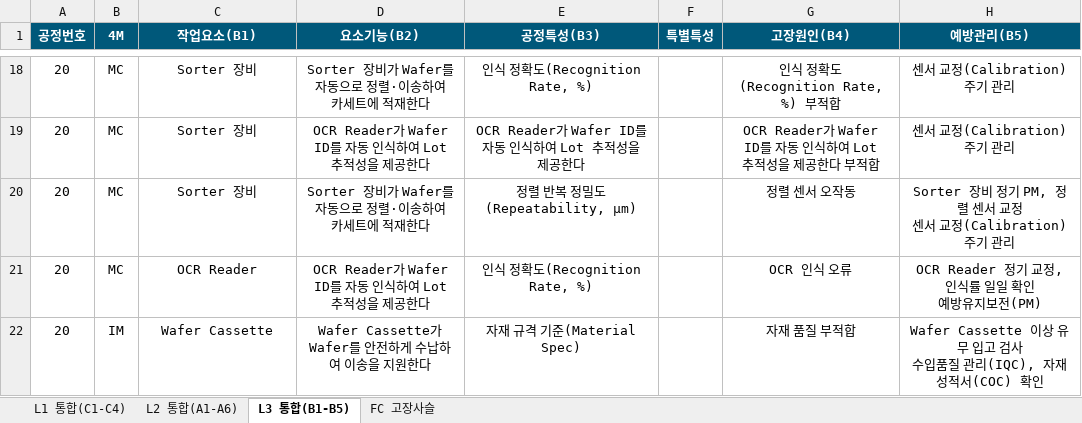
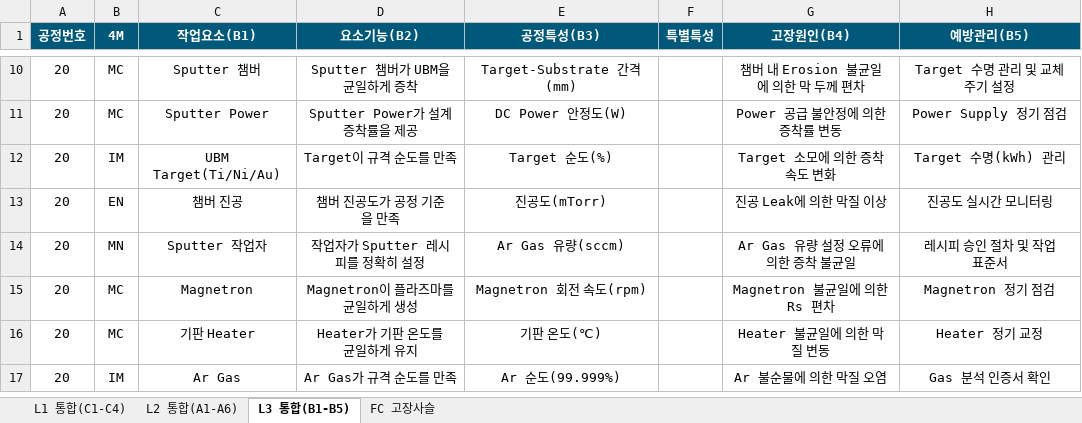
Before and after one commit to shs3647-lgtm/lbscts0330, an Excel workbook: public/downloads/aubump_import_sample.xlsx, sheet L3 통합(B1-B5), drawn as a sheet; only a part is shown, gaps mark what is left out; values as stored, in another font and other column widths than the file's, no borders; addresses are those after the commit; ↵ is a line break in a cell; the diff covers the shown part only; the diff names each change by its address in the sheet, - before the commit and + after, or states it on an @@ line.

```diff
--- a/public/downloads/aubump_import_sample.xlsx (sheet L3 통합(B1-B5))
+++ b/public/downloads/aubump_import_sample.xlsx (sheet L3 통합(B1-B5))
-C10 (작업요소(B1)): Sorter 장비
+C10 (작업요소(B1)): Sputter 챔버
-D10 (요소기능(B2)): Sorter 장비가 Wafer를 자동으로 정렬·이송하여 카세트에 적재한다
+D10 (요소기능(B2)): Sputter 챔버가 UBM을 균일하게 증착
-E10 (공정특성(B3)): 인식 정확도(Recognition Rate, %)
+E10 (공정특성(B3)): Target-Substrate 간격(mm)
-G10 (고장원인(B4)): 인식 정확도(Recognition Rate, %) 부적합
+G10 (고장원인(B4)): 챔버 내 Erosion 불균일에 의한 막 두께 편차
-H10 (예방관리(B5)): 센서 교정(Calibration) 주기 관리
+H10 (예방관리(B5)): Target 수명 관리 및 교체 주기 설정
-C11 (작업요소(B1)): Sorter 장비
+C11 (작업요소(B1)): Sputter Power
-D11 (요소기능(B2)): OCR Reader가 Wafer ID를 자동 인식하여 Lot 추적성을 제공한다
+D11 (요소기능(B2)): Sputter Power가 설계 증착률을 제공
-E11 (공정특성(B3)): OCR Reader가 Wafer ID를 자동 인식하여 Lot 추적성을 제공한다
+E11 (공정특성(B3)): DC Power 안정도(W)
-G11 (고장원인(B4)): OCR Reader가 Wafer ID를 자동 인식하여 Lot 추적성을 제공한다 부적합
+G11 (고장원인(B4)): Power 공급 불안정에 의한 증착률 변동
-H11 (예방관리(B5)): 센서 교정(Calibration) 주기 관리
+H11 (예방관리(B5)): Power Supply 정기 점검
+row 12: 20 | IM | UBM Target(Ti/Ni/Au) | Target이 규격 순도를 만족 | Target 순도(%) |  | Target 소모에 의한 증착 속도 변화 | Target 수명(kWh) 관리
+row 13: 20 | EN | 챔버 진공 | 챔버 진공도가 공정 기준을 만족 | 진공도(mTorr) |  | 진공 Leak에 의한 막질 이상 | 진공도 실시간 모니터링
+row 14: 20 | MN | Sputter 작업자 | 작업자가 Sputter 레시피를 정확히 설정 | Ar Gas 유량(sccm) |  | Ar Gas 유량 설정 오류에 의한 증착 불균일 | 레시피 승인 절차 및 작업 표준서
-C15 (작업요소(B1)): Sorter 장비
+C15 (작업요소(B1)): Magnetron
-D15 (요소기능(B2)): Sorter 장비가 Wafer를 자동으로 정렬·이송하여 카세트에 적재한다
+D15 (요소기능(B2)): Magnetron이 플라즈마를 균일하게 생성
-E15 (공정특성(B3)): 정렬 반복 정밀도(Repeatability, μm)
+E15 (공정특성(B3)): Magnetron 회전 속도(rpm)
-G15 (고장원인(B4)): 정렬 센서 오작동
+G15 (고장원인(B4)): Magnetron 불균일에 의한 Rs 편차
-H15 (예방관리(B5)): Sorter 장비 정기 PM, 정렬 센서 교정 ↵ 센서 교정(Calibration) 주기 관리
+H15 (예방관리(B5)): Magnetron 정기 점검
-C16 (작업요소(B1)): OCR Reader
+C16 (작업요소(B1)): 기판 Heater
-D16 (요소기능(B2)): OCR Reader가 Wafer ID를 자동 인식하여 Lot 추적성을 제공한다
+D16 (요소기능(B2)): Heater가 기판 온도를 균일하게 유지
-E16 (공정특성(B3)): 인식 정확도(Recognition Rate, %)
+E16 (공정특성(B3)): 기판 온도(℃)
-G16 (고장원인(B4)): OCR 인식 오류
+G16 (고장원인(B4)): Heater 불균일에 의한 막질 변동
-H16 (예방관리(B5)): OCR Reader 정기 교정, 인식률 일일 확인 ↵ 예방유지보전(PM)
+H16 (예방관리(B5)): Heater 정기 교정
-C17 (작업요소(B1)): Wafer Cassette
+C17 (작업요소(B1)): Ar Gas
-D17 (요소기능(B2)): Wafer Cassette가 Wafer를 안전하게 수납하여 이송을 지원한다
+D17 (요소기능(B2)): Ar Gas가 규격 순도를 만족
-E17 (공정특성(B3)): 자재 규격 기준(Material Spec)
+E17 (공정특성(B3)): Ar 순도(99.999%)
-G17 (고장원인(B4)): 자재 품질 부적합
+G17 (고장원인(B4)): Ar 불순물에 의한 막질 오염
-H17 (예방관리(B5)): Wafer Cassette 이상 유무 입고 검사 ↵ 수입품질 관리(IQC), 자재 성적서(COC) 확인
+H17 (예방관리(B5)): Gas 분석 인증서 확인
```
Also changed, not shown: 19 added rows, 90 removed rows and 118 edited cells elsewhere in this sheet, sheet FC 고장사슬, sheet L2 통합(A1-A6), sheet L1 통합(C1-C4), 4 other files.
